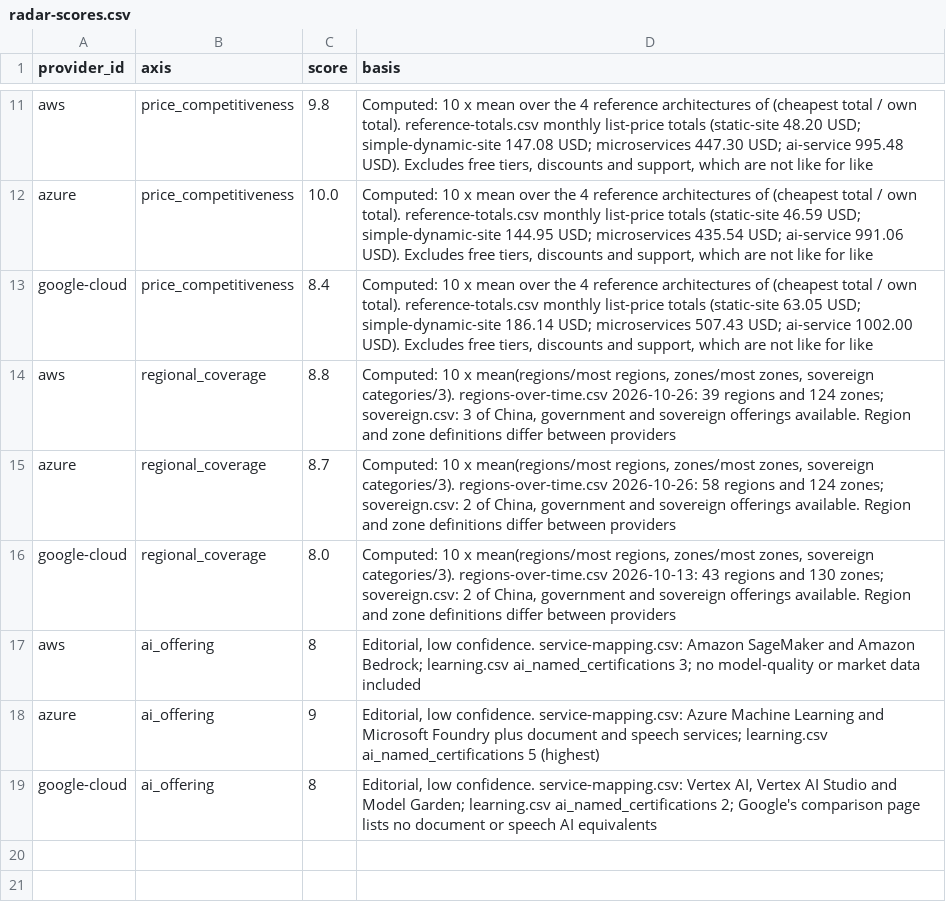
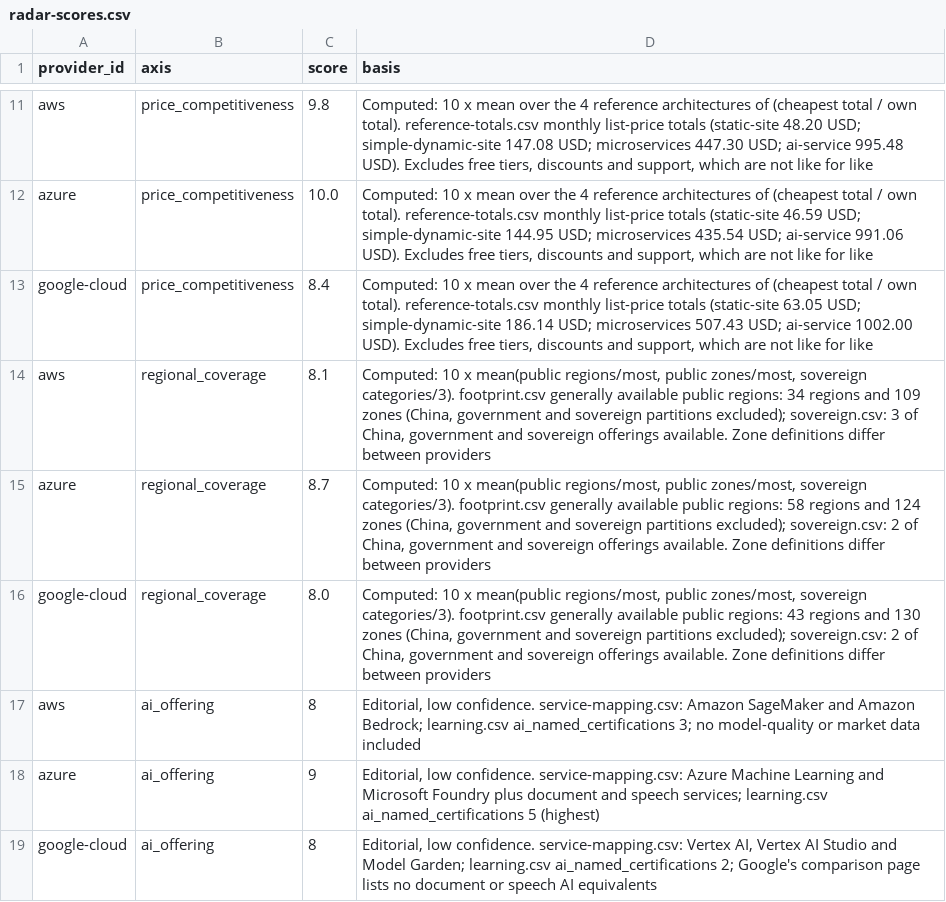
Before and after one commit to albertoirurueta/docs, a CSV file: scripts/cloud-comparison-charts/data/radar-scores.csv, drawn as a sheet; only a part is shown, gaps mark what is left out.

```diff
--- a/scripts/cloud-comparison-charts/data/radar-scores.csv
+++ b/scripts/cloud-comparison-charts/data/radar-scores.csv
@@ -13,5 +13,5 @@ azure,price_competitiveness,10.0,"Computed: 10 x mean over the 4 reference archi
 google-cloud,price_competitiveness,8.4,"Computed: 10 x mean over the 4 reference architectures of (cheapest total / own total). reference-totals.csv monthly list-price totals (static-site 63.05 USD; simple-dynamic-site 186.14 USD; microservices 507.43 USD; ai-service 1002.00 USD). Excludes free tiers, discounts and support, which are not like for like"
-aws,regional_coverage,8.8,"Computed: 10 x mean(regions/most regions, zones/most zones, sovereign categories/3). regions-over-time.csv 2026-10-26: 39 regions and 124 zones; sovereign.csv: 3 of China, government and sovereign offerings available. Region and zone definitions differ between providers"
-azure,regional_coverage,8.7,"Computed: 10 x mean(regions/most regions, zones/most zones, sovereign categories/3). regions-over-time.csv 2026-10-26: 58 regions and 124 zones; sovereign.csv: 2 of China, government and sovereign offerings available. Region and zone definitions differ between providers"
-google-cloud,regional_coverage,8.0,"Computed: 10 x mean(regions/most regions, zones/most zones, sovereign categories/3). regions-over-time.csv 2026-10-13: 43 regions and 130 zones; sovereign.csv: 2 of China, government and sovereign offerings available. Region and zone definitions differ between providers"
+aws,regional_coverage,8.1,"Computed: 10 x mean(public regions/most, public zones/most, sovereign categories/3). footprint.csv generally available public regions: 34 regions and 109 zones (China, government and sovereign partitions excluded); sovereign.csv: 3 of China, government and sovereign offerings available. Zone definitions differ between providers"
+azure,regional_coverage,8.7,"Computed: 10 x mean(public regions/most, public zones/most, sovereign categories/3). footprint.csv generally available public regions: 58 regions and 124 zones (China, government and sovereign partitions excluded); sovereign.csv: 2 of China, government and sovereign offerings available. Zone definitions differ between providers"
+google-cloud,regional_coverage,8.0,"Computed: 10 x mean(public regions/most, public zones/most, sovereign categories/3). footprint.csv generally available public regions: 43 regions and 130 zones (China, government and sovereign partitions excluded); sovereign.csv: 2 of China, government and sovereign offerings available. Zone definitions differ between providers"
 aws,ai_offering,8,"Editorial, low confidence. service-mapping.csv: Amazon SageMaker and Amazon Bedrock; learning.csv ai_named_certifications 3; no model-quality or market data included"
```
Also changed, not shown: scripts/cloud-comparison-charts/data/recommendations.csv, scripts/cloud-comparison-charts/data/reference-totals.csv, 14 other files.
